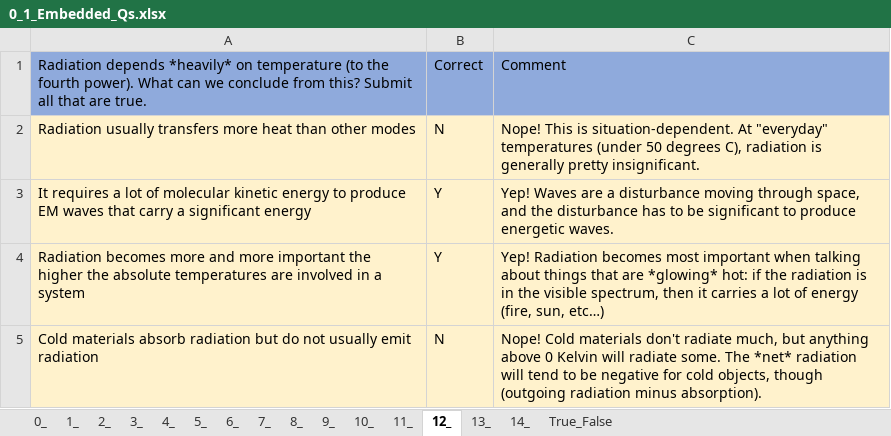
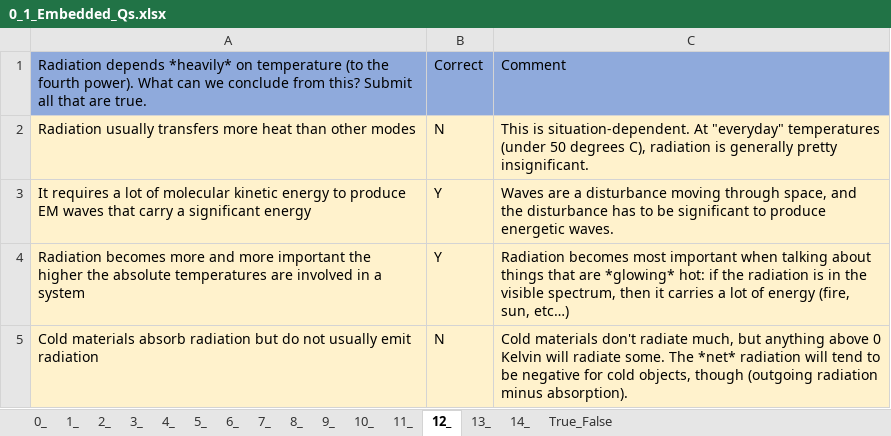
Before and after one commit to MAugspurger/Heat_Transfer_ENGR_321, an Excel workbook: 0_Fundamentals/Embedded_Qs_and_Data/0_1_Embedded_Qs.xlsx, sheet 12_, drawn as a sheet; values as stored, in another font and other column widths than the file's, no borders; the diff names each change by its address in the sheet, - before the commit and + after, or states it on an @@ line.

```diff
--- a/0_Fundamentals/Embedded_Qs_and_Data/0_1_Embedded_Qs.xlsx (sheet 12_)
+++ b/0_Fundamentals/Embedded_Qs_and_Data/0_1_Embedded_Qs.xlsx (sheet 12_)
-C2: Nope! This is…
+C2: This is…
-C3: Yep! Waves are…
+C3: Waves are…
-C4: Yep! Radiation becomes…
+C4: Radiation becomes…
-C5: Nope! Cold materials…
+C5: Cold materials…
```
Also changed, not shown: sheet 8_, sheet 7_, sheet 10_, sheet 11_, sheet 4_, sheet 13_, 3 more sheets.
